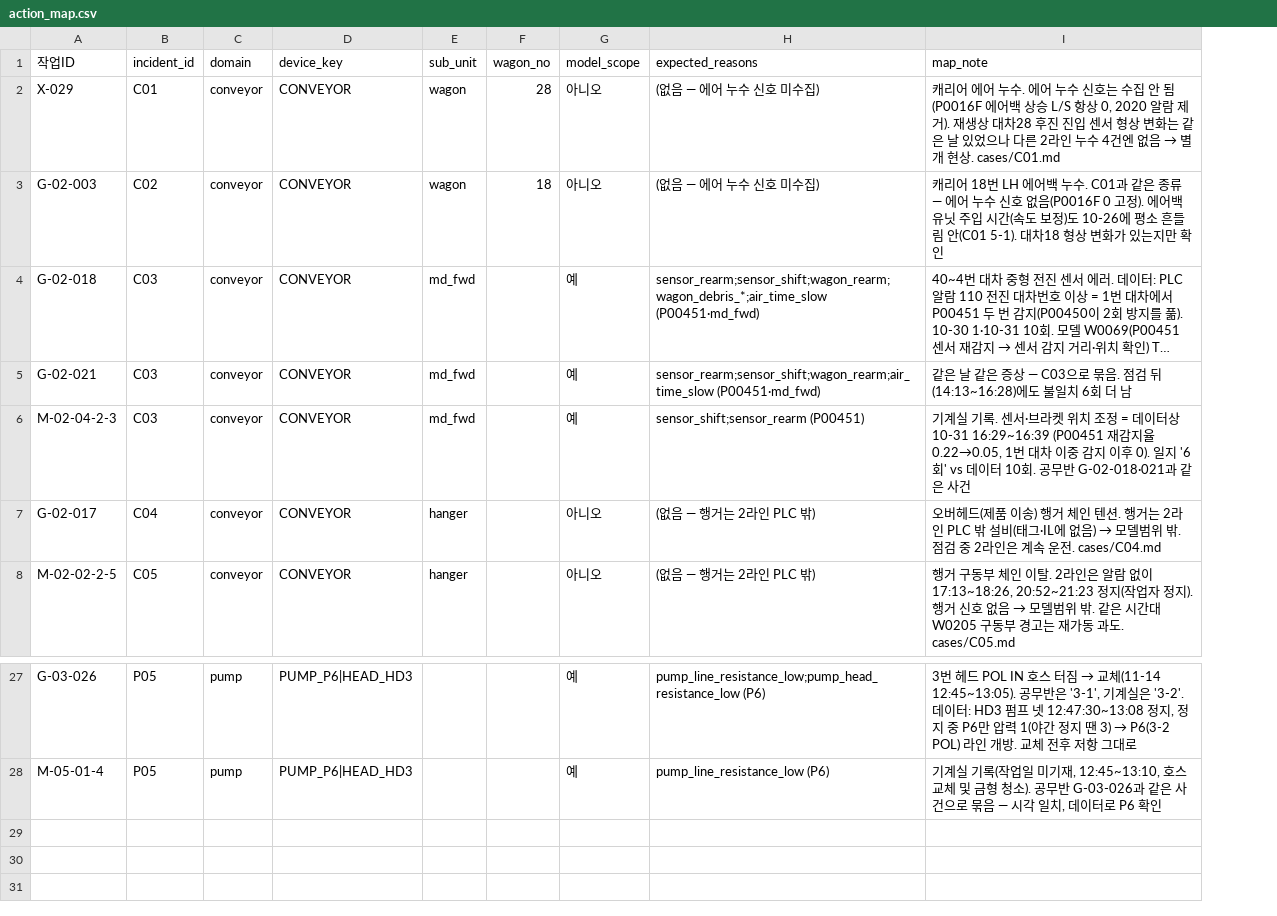
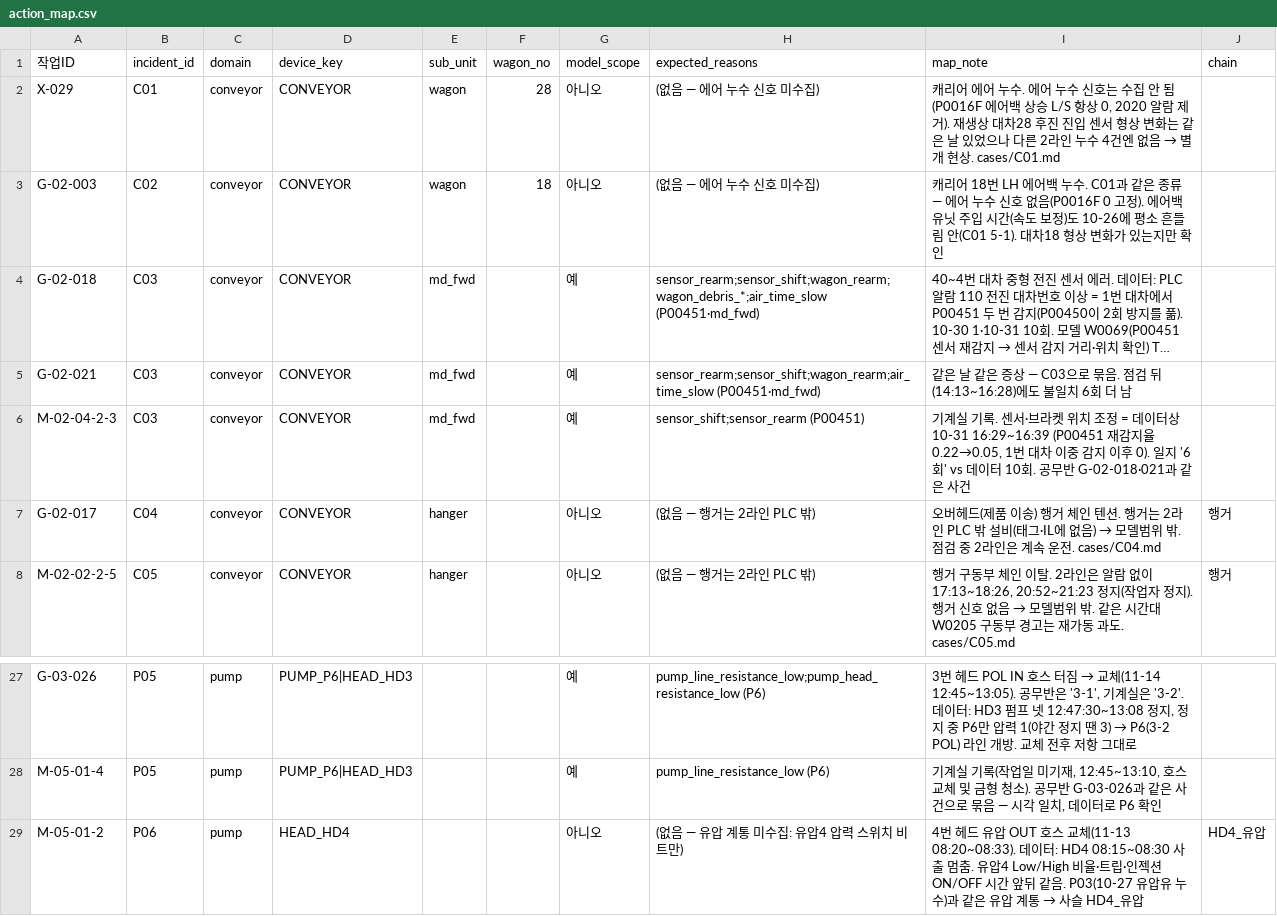
Before and after one commit to JeonJae02/KTA_Train, a CSV file: model_review_1103/warning/actions/action_map.csv, drawn as a sheet; only a part is shown, gaps mark what is left out; long unchanged cells end in …; the diff names each change by its address in the sheet, - before the commit and + after, or states it on an @@ line.

```diff
--- a/model_review_1103/warning/actions/action_map.csv
+++ b/model_review_1103/warning/actions/action_map.csv
+column J (chain), rows 7-8: 행거 | 행거
+row 29: M-05-01-2 | P06 | pump | HEAD_HD4 |  |  | 아니오 | (없음 — 유압 계통 미수집: 유압4 압력 스위치 비트만) | 4번 헤드 유압 OUT 호스 교체(11-13 08:20~08:33). 데이터: HD4 08:15~08:30 사출 멈춤. 유압4 Low/High 비율·트립·인젝션 ON/OFF 시간 앞뒤 같음. P03(10-27 유압유 누수)과 같은 유압 계통 → 사슬 HD4_유압 | HD4_유압
```
Also changed, not shown: model_review_1103/pump_check/labels_incidents.csv, model_review_1103/warning/actions/actions_conveyor.csv, 15 other files.
